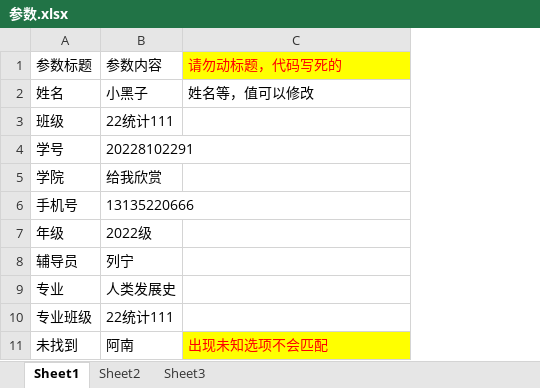
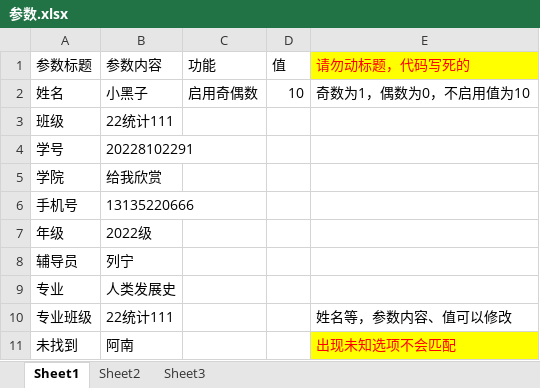
Before and after one commit to miranda0111/RegistrationTool-RTool, an Excel workbook: 参数.xlsx, sheet Sheet1, drawn as a sheet; values as stored, in another font and other column widths than the file's, no borders; addresses are those after the commit; the diff names each change by its address in the sheet, - before the commit and + after, or states it on an @@ line.

```diff
--- a/参数.xlsx (sheet Sheet1)
+++ b/参数.xlsx (sheet Sheet1)
+column C (功能), row 2: 启用奇偶数
+column D (值), row 2: 10
-E2 (请勿动标题，代码写死的): 姓名等，值可以修改
+E2 (请勿动标题，代码写死的): 奇数为1，偶数为0，不启用值为10
-E10 (请勿动标题，代码写死的): (empty)
+E10 (请勿动标题，代码写死的): 姓名等，参数内容、值可以修改
```
Also changed, not shown: 2 other files.
